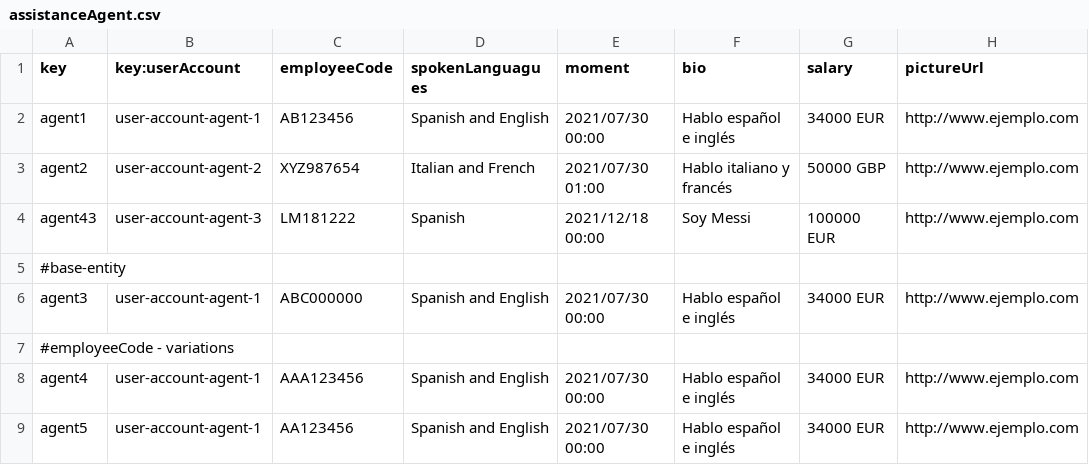
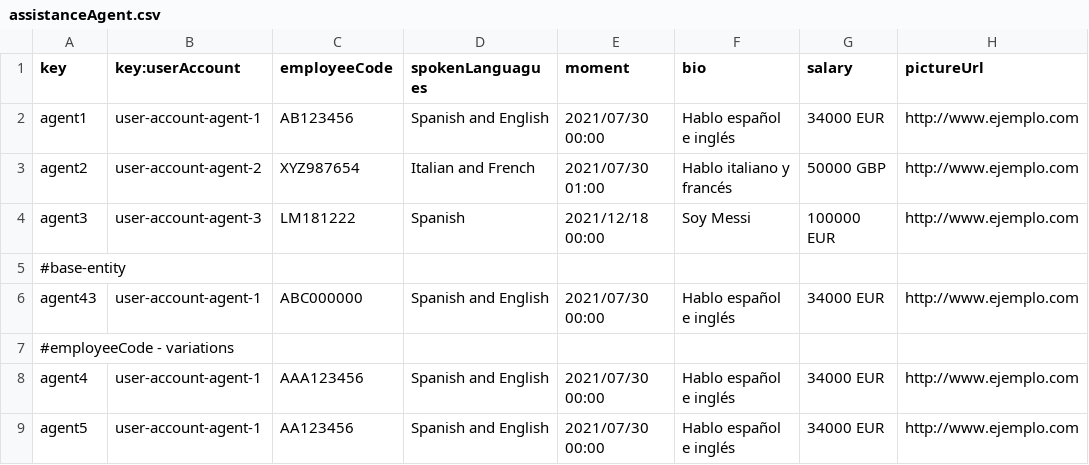
Before and after one commit to C1-058/Acme-ANS-D03, a CSV file: src/main/resources/WEB-INF/data/sample/assistanceAgent.csv, drawn as a sheet; only a part is shown; the diff names each change by its address in the sheet, - before the commit and + after, or states it on an @@ line.

```diff
--- a/src/main/resources/WEB-INF/data/sample/assistanceAgent.csv
+++ b/src/main/resources/WEB-INF/data/sample/assistanceAgent.csv
-A4 (key): agent43
+A4 (key): agent3
-A6 (key): agent3
+A6 (key): agent43
```
Also changed, not shown: src/main/resources/WEB-INF/data/sample/claim.csv, src/main/resources/WEB-INF/data/sample/leg.csv, 29 other files.
